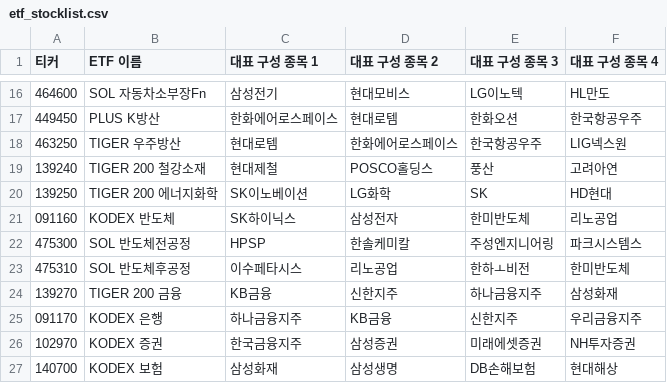
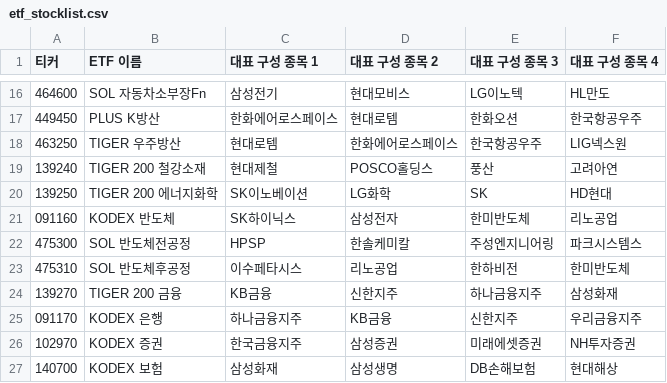
Before and after one commit to itsreborn2/intellio, a CSV file: frontend/stockeasy/public/etf_stocklist/etf_stocklist.csv, drawn as a sheet; only a part is shown, gaps mark what is left out.

```diff
--- a/frontend/stockeasy/public/etf_stocklist/etf_stocklist.csv
+++ b/frontend/stockeasy/public/etf_stocklist/etf_stocklist.csv
@@ -22,3 +22,3 @@
 475300,SOL 반도체전공정,HPSP,한솔케미칼,주성엔지니어링,파크시스템스
-475310,SOL 반도체후공정,이수페타시스,리노공업,한하ㅗ비전,한미반도체
+475310,SOL 반도체후공정,이수페타시스,리노공업,한하비전,한미반도체
 139270,TIGER 200 금융,KB금융,신한지주,하나금융지주,삼성화재
```
Also changed, not shown: 1 other file.
